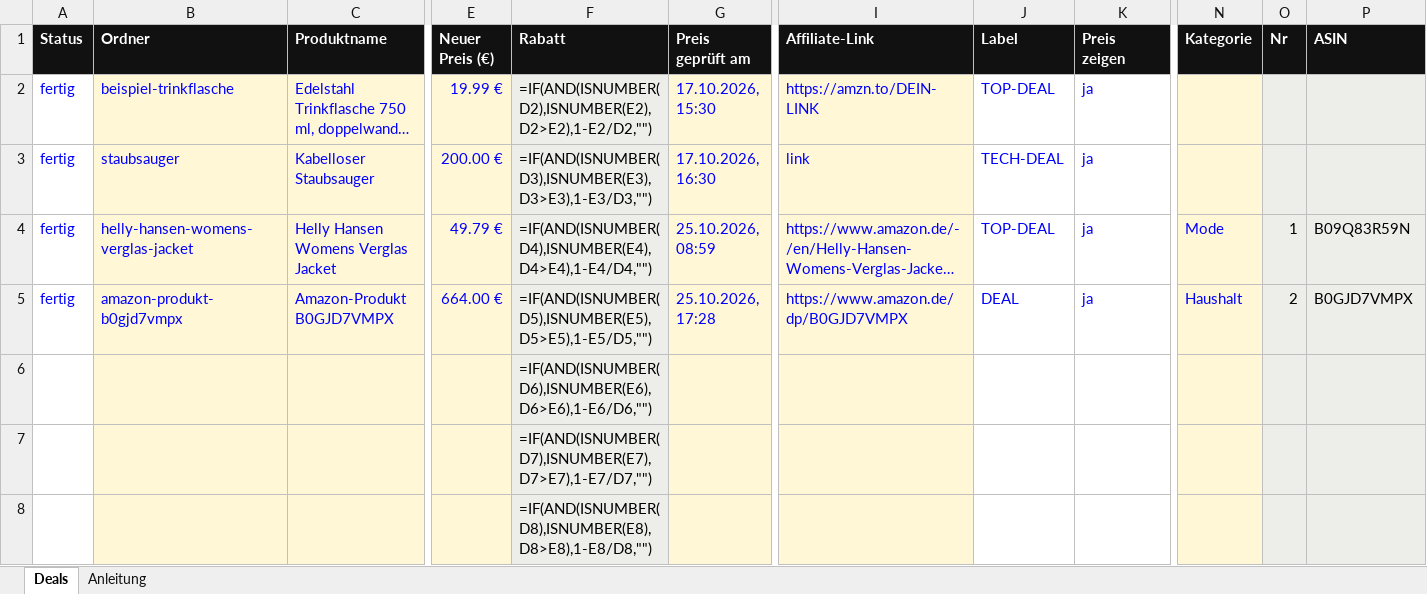
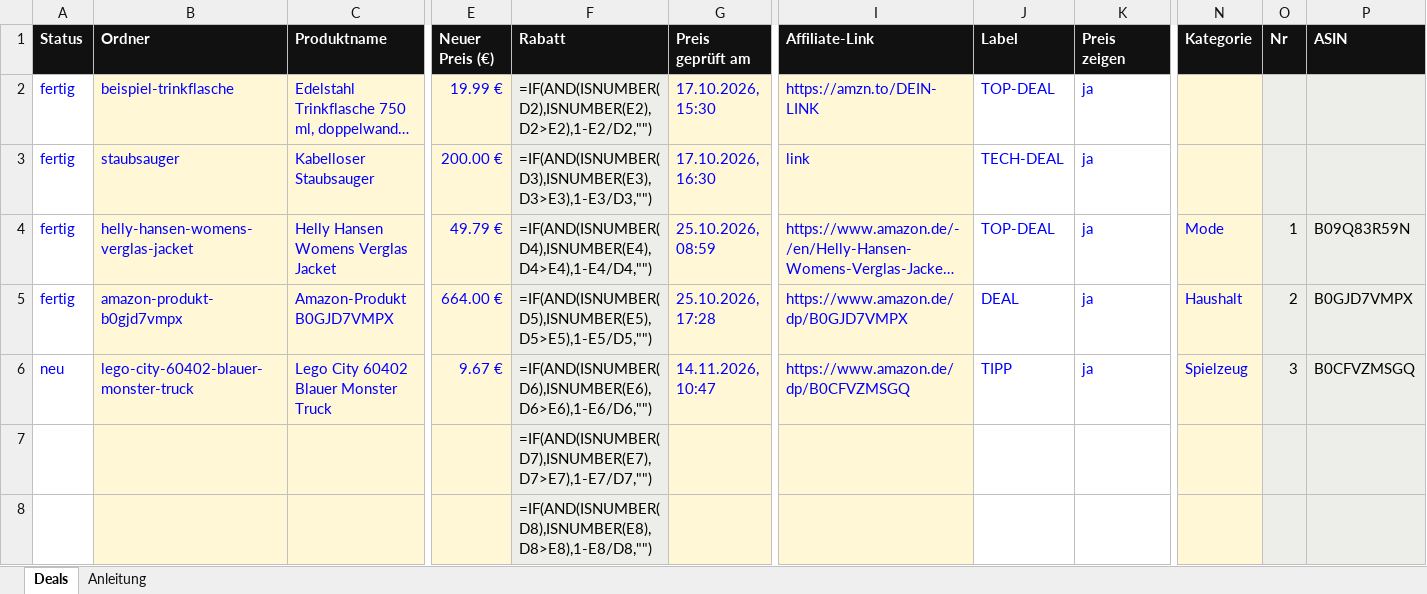
Before and after one commit to KeroXzz/dealbar, an Excel workbook: deals.xlsx, sheet Deals, drawn as a sheet; only a part is shown, gaps mark what is left out; long unchanged cells end in …; values as stored, in another font and other column widths than the file's, no borders; formulas without a stored value are shown as written; removed rows and columns are numbered as before the commit, all else as after; rows hold the shown columns only; the diff names each change by its address in the sheet, - before the commit and + after, or states it on an @@ line.

Commit message:
Neuer Deal #3: Lego City 60402 Blauer Monster Truck

```diff
--- a/deals.xlsx (sheet Deals)
+++ b/deals.xlsx (sheet Deals)
-row 6:  |  |  |  | =IF(AND(ISNUMBER(D6),ISNUMBER(E6),D6>E6),1-E6/D6,"")
+row 6: neu | lego-city-60402-blauer-monster-truck | Lego City 60402 Blauer Monster Truck | 9.67 € | =IF(AND(ISNUMBER(D6),ISNUMBER(E6),D6>E6),1-E6/D6,"") | 14.11.2026, 10:47 | https://www.amazon.de/dp/B0CFVZMSGQ | TIPP | ja | Spielzeug | 3 | B0CFVZMSGQ
```
Also changed, not shown: 1 other file.
